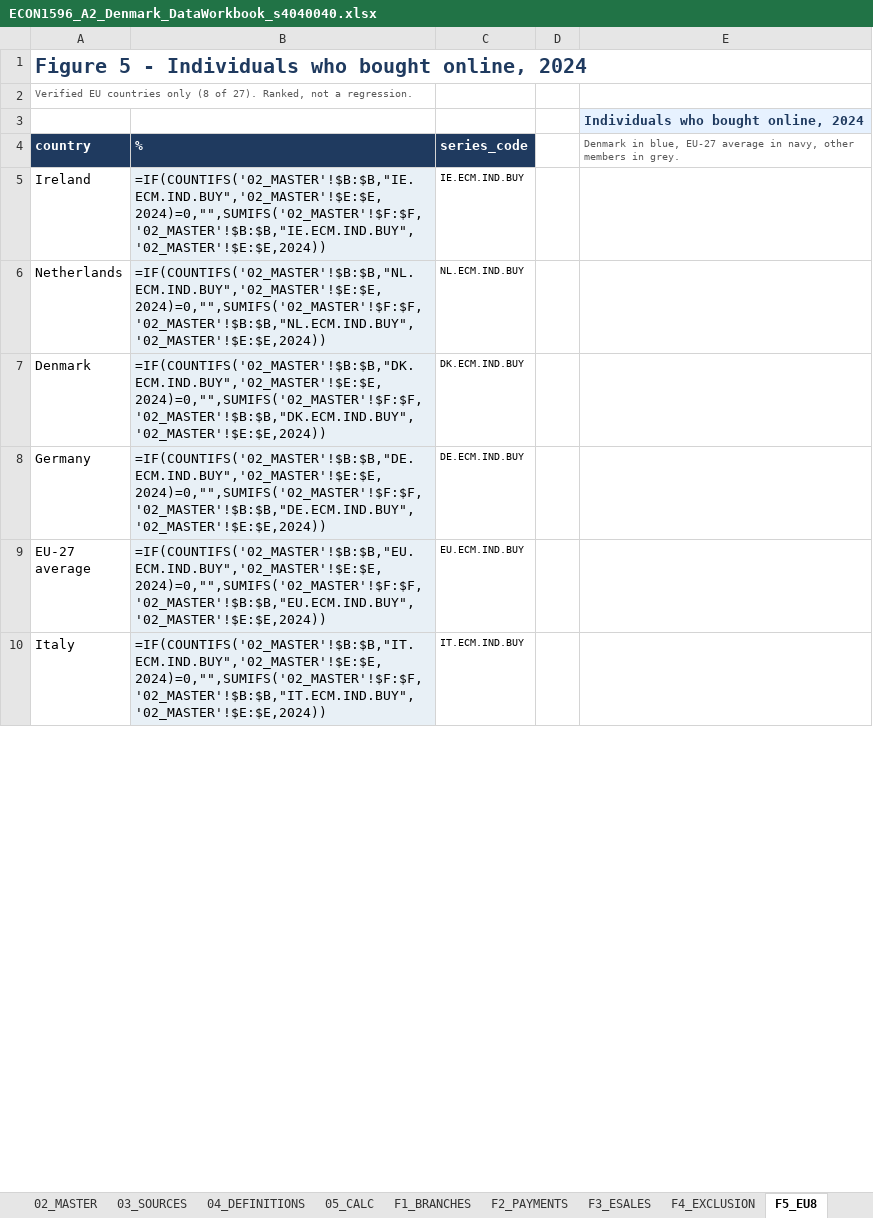
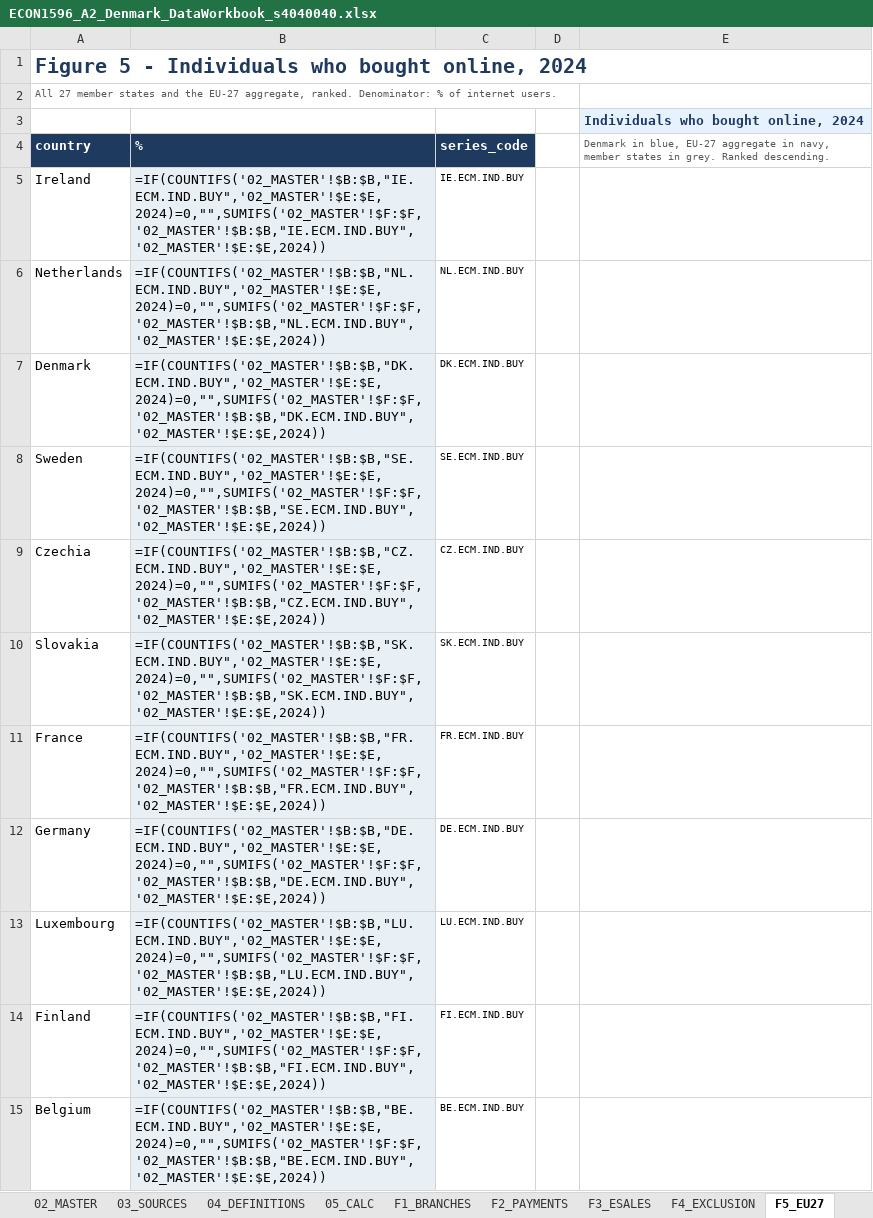
Before and after one commit to saladb4o/Presentation_slides, an Excel workbook: ECON1596_A2_Denmark_DataWorkbook_s4040040.xlsx, sheet F5_EU27, drawn as a sheet; only a part is shown; the shorter side is filled out with more unchanged rows; values as stored, in another font and other column widths than the file's, no borders; formulas without a stored value are shown as written; charts and pictures not drawn; the diff covers the shown part only; the diff names each change by its address in the sheet, - before the commit and + after, or states it on an @@ line.

```diff
--- a/ECON1596_A2_Denmark_DataWorkbook_s4040040.xlsx (sheet F5_EU27)
+++ b/ECON1596_A2_Denmark_DataWorkbook_s4040040.xlsx (sheet F5_EU27)
-sheet tab: F5_EU8
+sheet tab: F5_EU27
-A2 (country): Verified EU countries only (8 of 27). Ranked, not a regression.
+A2 (country): All 27 member states and the EU-27 aggregate, ranked. Denominator: % of internet users.
-E4: …blue, EU-27 average in navy, other members in grey.
+E4: …blue, EU-27 aggregate in navy, member states in grey. Ranked descending.
+row 8: Sweden | =IF(COUNTIFS('02_MASTER'!$B:$B,"SE.ECM.IND.BUY",'02_MASTER'!$E:$E,2024)=0,"",SUMIFS('02_MASTER'!$F:$F,'02_MASTER'!$B:$B,"SE.ECM.IND.BUY",'02_MASTER'!$E:$E,2024)) | SE.ECM.IND.BUY
+row 9: Czechia | =IF(COUNTIFS('02_MASTER'!$B:$B,"CZ.ECM.IND.BUY",'02_MASTER'!$E:$E,2024)=0,"",SUMIFS('02_MASTER'!$F:$F,'02_MASTER'!$B:$B,"CZ.ECM.IND.BUY",'02_MASTER'!$E:$E,2024)) | CZ.ECM.IND.BUY
+row 10: Slovakia | =IF(COUNTIFS('02_MASTER'!$B:$B,"SK.ECM.IND.BUY",'02_MASTER'!$E:$E,2024)=0,"",SUMIFS('02_MASTER'!$F:$F,'02_MASTER'!$B:$B,"SK.ECM.IND.BUY",'02_MASTER'!$E:$E,2024)) | SK.ECM.IND.BUY
+row 11: France | =IF(COUNTIFS('02_MASTER'!$B:$B,"FR.ECM.IND.BUY",'02_MASTER'!$E:$E,2024)=0,"",SUMIFS('02_MASTER'!$F:$F,'02_MASTER'!$B:$B,"FR.ECM.IND.BUY",'02_MASTER'!$E:$E,2024)) | FR.ECM.IND.BUY
+row 13: Luxembourg | =IF(COUNTIFS('02_MASTER'!$B:$B,"LU.ECM.IND.BUY",'02_MASTER'!$E:$E,2024)=0,"",SUMIFS('02_MASTER'!$F:$F,'02_MASTER'!$B:$B,"LU.ECM.IND.BUY",'02_MASTER'!$E:$E,2024)) | LU.ECM.IND.BUY
+row 14: Finland | =IF(COUNTIFS('02_MASTER'!$B:$B,"FI.ECM.IND.BUY",'02_MASTER'!$E:$E,2024)=0,"",SUMIFS('02_MASTER'!$F:$F,'02_MASTER'!$B:$B,"FI.ECM.IND.BUY",'02_MASTER'!$E:$E,2024)) | FI.ECM.IND.BUY
+row 15: Belgium | =IF(COUNTIFS('02_MASTER'!$B:$B,"BE.ECM.IND.BUY",'02_MASTER'!$E:$E,2024)=0,"",SUMIFS('02_MASTER'!$F:$F,'02_MASTER'!$B:$B,"BE.ECM.IND.BUY",'02_MASTER'!$E:$E,2024)) | BE.ECM.IND.BUY
```
Also changed, not shown: 13 added rows, 1 moved row and 1 edited cell elsewhere in this sheet, sheet 02_MASTER, sheet F6_ADOPT_BENEFIT, sheet 08_AI_LOG, sheet 07_LIMITATIONS, sheet 03_SOURCES, sheet 00_COVER, charts or pictures, 7 other files.
